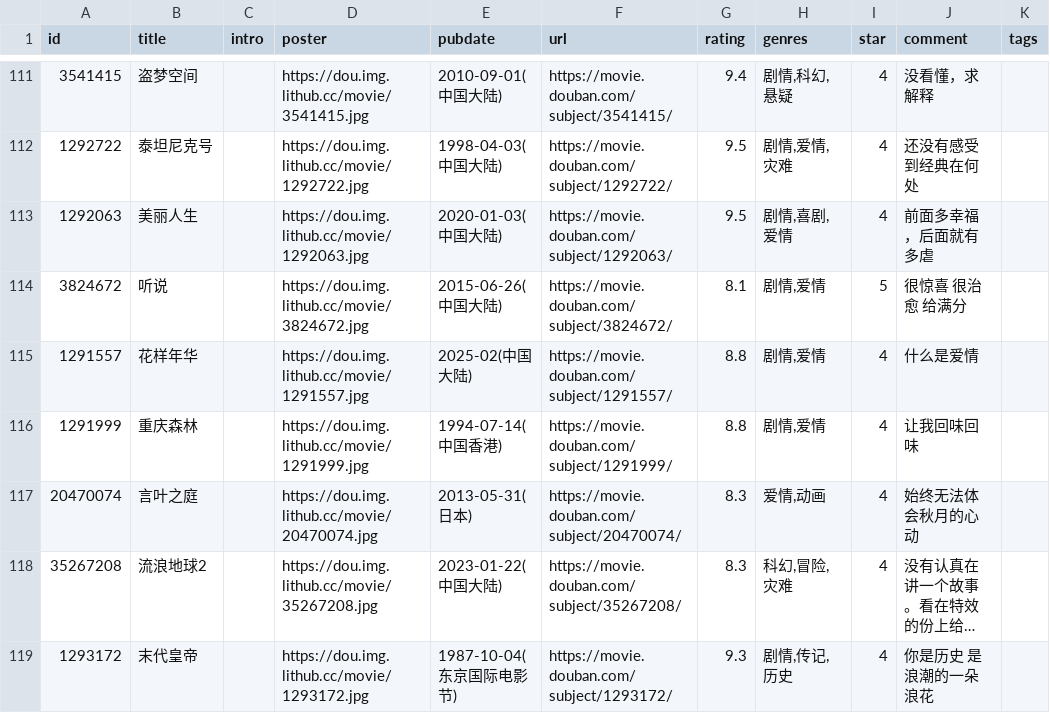
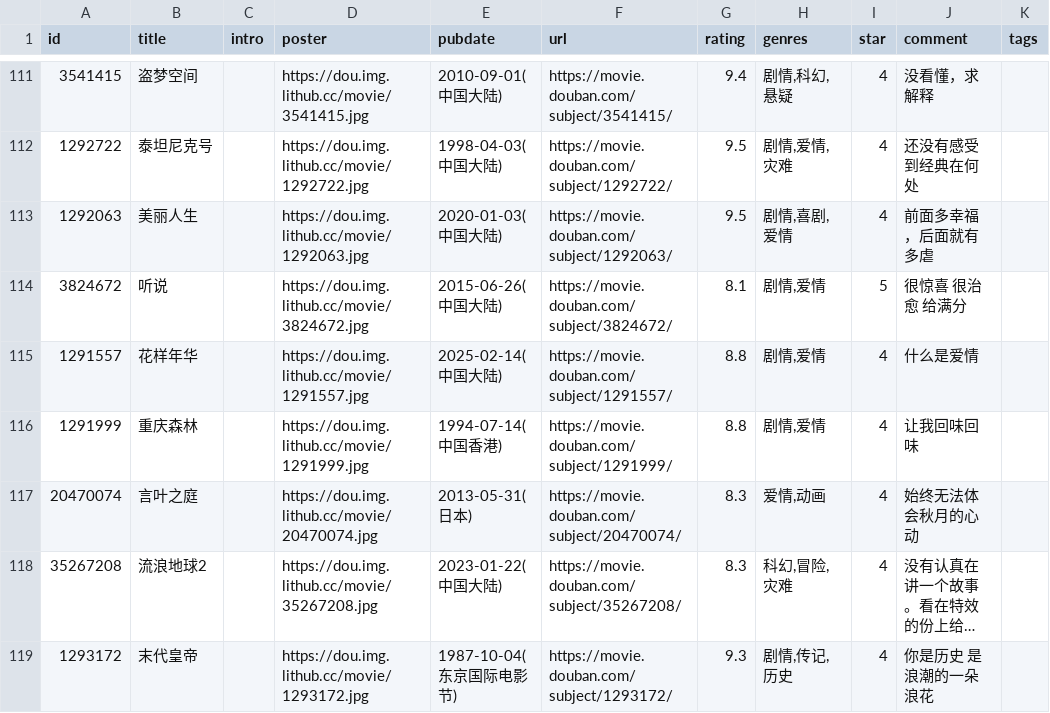
Before and after one commit to BachWV/gh-action-movie, a CSV file: movie.csv, drawn as a sheet; only a part is shown, gaps mark what is left out; long unchanged cells end in …; the diff names each change by its address in the sheet, - before the commit and + after, or states it on an @@ line.

```diff
--- a/movie.csv
+++ b/movie.csv
-E115 (pubdate): 2025-02(中国大陆)
+E115 (pubdate): 2025-02-14(中国大陆)
```
